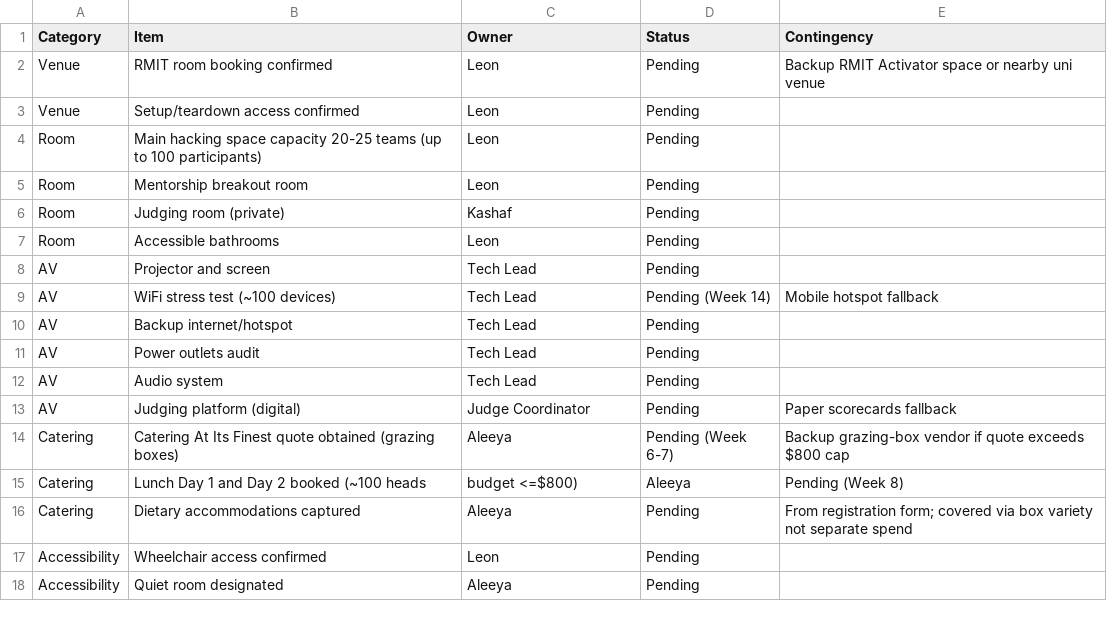
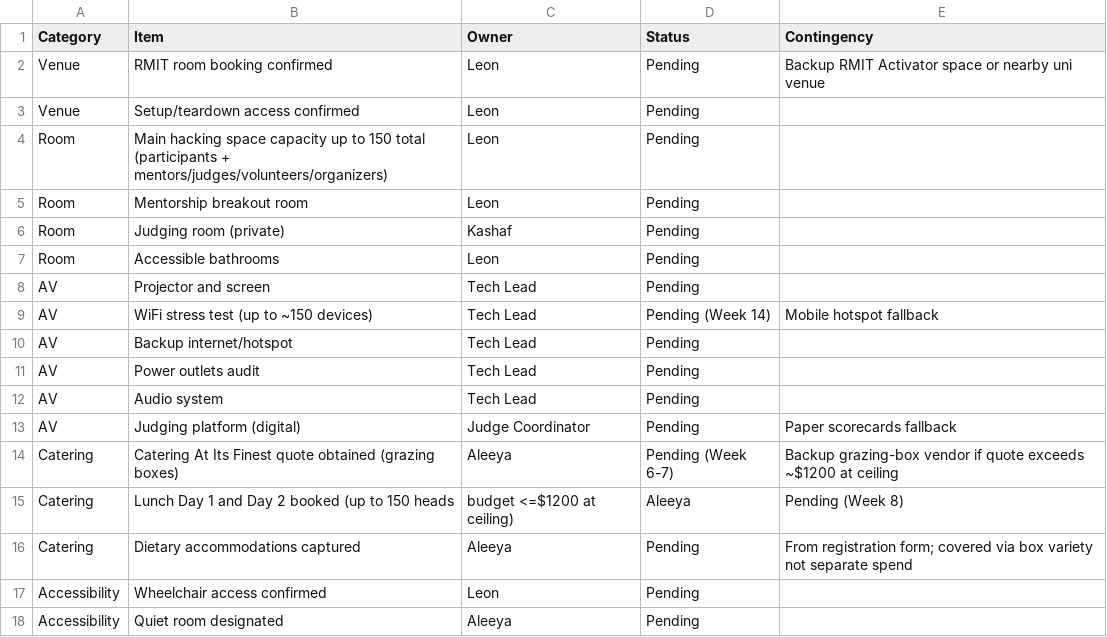
Before and after one commit to aleeyaahmad5/TechForHumanity-Hackathon, a CSV file: 08_Logistics_Checklist.csv, drawn as a sheet; only a part is shown.

```diff
--- a/08_Logistics_Checklist.csv
+++ b/08_Logistics_Checklist.csv
@@ -3,3 +3,3 @@ Venue,RMIT room booking confirmed,Leon,Pending,Backup RMIT Activator space or ne
 Venue,Setup/teardown access confirmed,Leon,Pending,
-Room,Main hacking space capacity 20-25 teams (up to 100 participants),Leon,Pending,
+Room,Main hacking space capacity up to 150 total (participants + mentors/judges/volunteers/organizers),Leon,Pending,
 Room,Mentorship breakout room,Leon,Pending,
@@ -8,3 +8,3 @@ Room,Accessible bathrooms,Leon,Pending,
 AV,Projector and screen,Tech Lead,Pending,
-AV,WiFi stress test (~100 devices),Tech Lead,Pending (Week 14),Mobile hotspot fallback
+AV,WiFi stress test (up to ~150 devices),Tech Lead,Pending (Week 14),Mobile hotspot fallback
 AV,Backup internet/hotspot,Tech Lead,Pending,
@@ -13,4 +13,4 @@ AV,Audio system,Tech Lead,Pending,
 AV,Judging platform (digital),Judge Coordinator,Pending,Paper scorecards fallback
-Catering,Catering At Its Finest quote obtained (grazing boxes),Aleeya,Pending (Week 6-7),Backup grazing-box vendor if quote exceeds $800 cap
-Catering,Lunch Day 1 and Day 2 booked (~100 heads, budget <=$800),Aleeya,Pending (Week 8),
+Catering,Catering At Its Finest quote obtained (grazing boxes),Aleeya,Pending (Week 6-7),Backup grazing-box vendor if quote exceeds ~$1200 at ceiling
+Catering,Lunch Day 1 and Day 2 booked (up to 150 heads, budget <=$1200 at ceiling),Aleeya,Pending (Week 8),
 Catering,Dietary accommodations captured,Aleeya,Pending,From registration form; covered via box variety not separate spend
```
Also changed, not shown: 03_WBS.csv, 05_Budget.csv, 15 other files.
